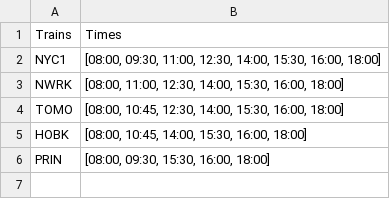
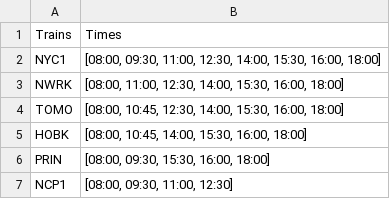
Before and after one commit to nikkim97/Transit, a CSV file: src/Transit-Info.csv (was Transit-Info.csv), drawn as a sheet.

```diff
--- a/Transit-Info.csv
+++ b/src/Transit-Info.csv
@@ -6 +6,2 @@ HOBK,"[08:00, 10:45, 14:00, 15:30, 16:00, 18:00]"
 PRIN,"[08:00, 09:30, 15:30, 16:00, 18:00]"
+NCP1,"[08:00, 09:30, 11:00, 12:30]"
```
Also changed, not shown: 7 other files.
